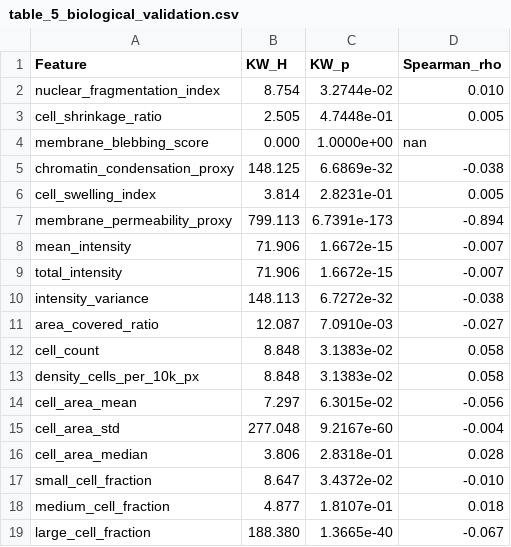
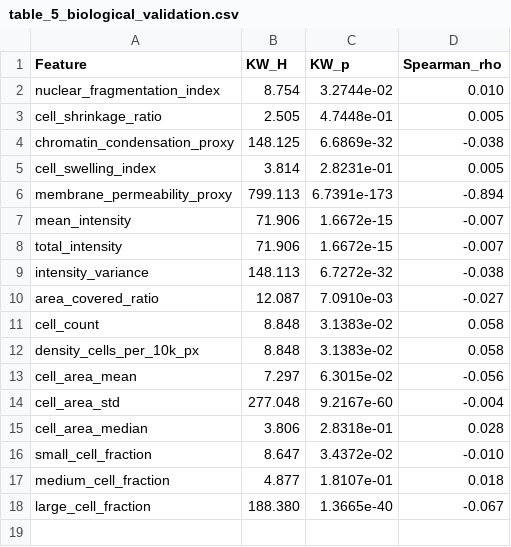
Before and after one commit to SID-6921/Microplastic_HCS_Pipeline, a CSV file: results/tables/table_5_biological_validation.csv, drawn as a sheet.

```diff
--- a/results/tables/table_5_biological_validation.csv
+++ b/results/tables/table_5_biological_validation.csv
@@ -3,3 +3,2 @@ nuclear_fragmentation_index,8.754,3.2744e-02,0.010
 cell_shrinkage_ratio,2.505,4.7448e-01,0.005
-membrane_blebbing_score,0.000,1.0000e+00,nan
 chromatin_condensation_proxy,148.125,6.6869e-32,-0.038
```
Also changed, not shown: results/tables/table_1_model_performance.csv, results/tables/table_2_transfer_learning.csv, 23 other files.
